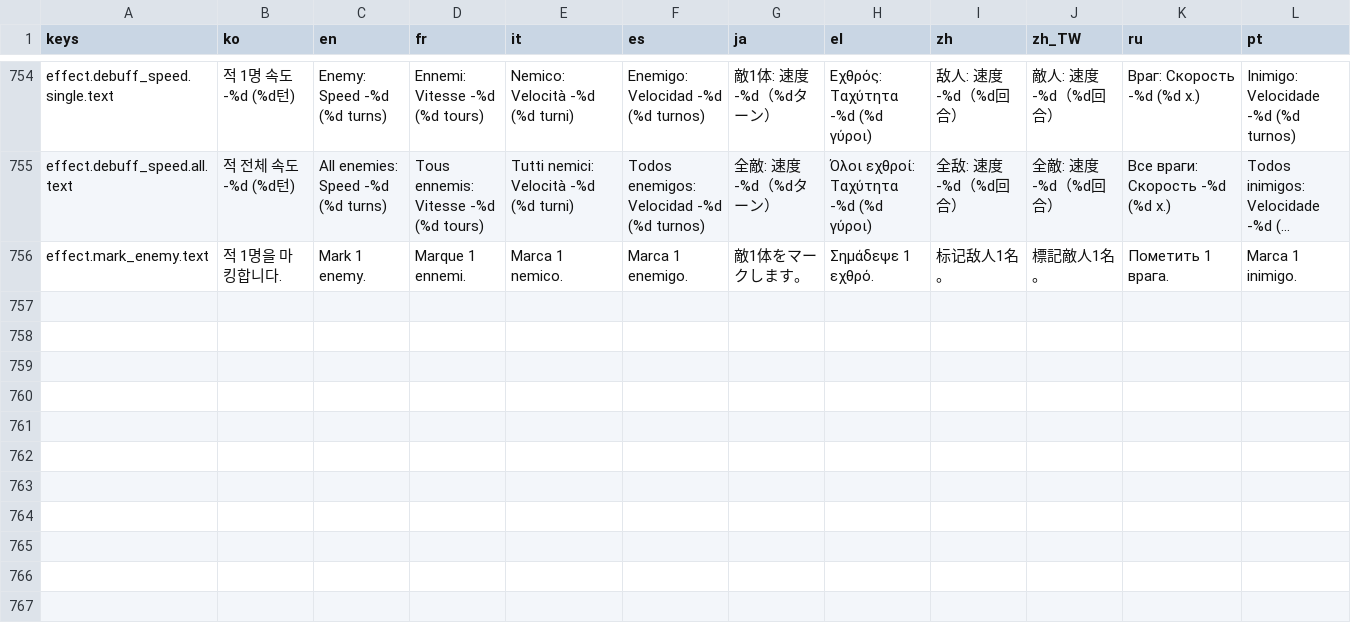
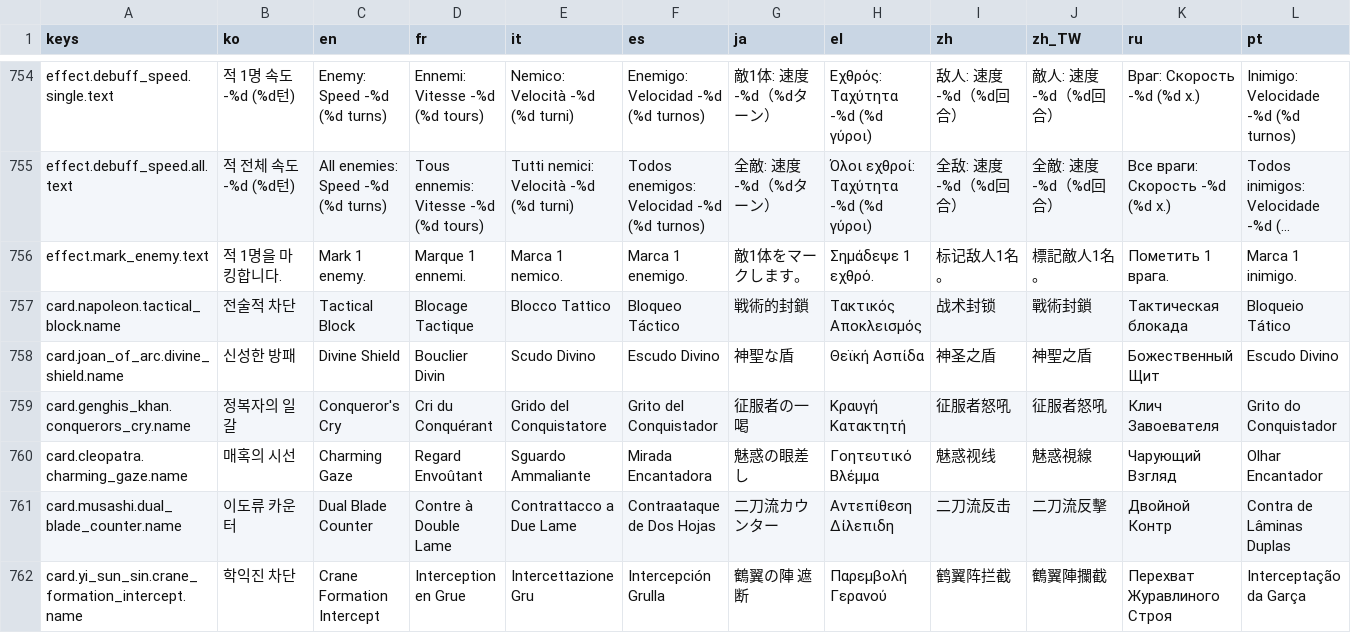
Before and after one commit to l980l/stsl, a CSV file: resources/translations/strings_card.csv, drawn as a sheet; only a part is shown, gaps mark what is left out; long unchanged cells end in …; rows hold the shown columns only; the diff names each change by its address in the sheet, - before the commit and + after, or states it on an @@ line.

```diff
--- a/resources/translations/strings_card.csv
+++ b/resources/translations/strings_card.csv
+row 757: card.napoleon.tactical_block.name | 전술적 차단 | Tactical Block | Blocage Tactique | Blocco Tattico | Bloqueo Táctico | 戦術的封鎖 | Τακτικός Αποκλεισμός | 战术封锁 | 戰術封鎖 | Тактическая блокада | Bloqueio Tático
+row 758: card.joan_of_arc.divine_shield.name | 신성한 방패 | Divine Shield | Bouclier Divin | Scudo Divino | Escudo Divino | 神聖な盾 | Θεϊκή Ασπίδα | 神圣之盾 | 神聖之盾 | Божественный Щит | Escudo Divino
+row 759: card.genghis_khan.conquerors_cry.name | 정복자의 일갈 | Conqueror's Cry | Cri du Conquérant | Grido del Conquistatore | Grito del Conquistador | 征服者の一喝 | Κραυγή Κατακτητή | 征服者怒吼 | 征服者怒吼 | Клич Завоевателя | Grito do Conquistador
+row 760: card.cleopatra.charming_gaze.name | 매혹의 시선 | Charming Gaze | Regard Envoûtant | Sguardo Ammaliante | Mirada Encantadora | 魅惑の眼差し | Γοητευτικό Βλέμμα | 魅惑视线 | 魅惑視線 | Чарующий Взгляд | Olhar Encantador
+row 761: card.musashi.dual_blade_counter.name | 이도류 카운터 | Dual Blade Counter | Contre à Double Lame | Contrattacco a Due Lame | Contraataque de Dos Hojas | 二刀流カウンター | Αντεπίθεση Δίλεπιδη | 二刀流反击 | 二刀流反擊 | Двойной Контр | Contra de Lâminas Duplas
+row 762: card.yi_sun_sin.crane_formation_intercept.name | 학익진 차단 | Crane Formation Intercept | Interception en Grue | Intercettazione Gru | Intercepción Grulla | 鶴翼の陣 遮断 | Παρεμβολή Γερανού | 鹤翼阵拦截 | 鶴翼陣攔截 | Перехват Журавлиного Строя | Interceptação da Garça
```
Also changed, not shown: 8 other files.
